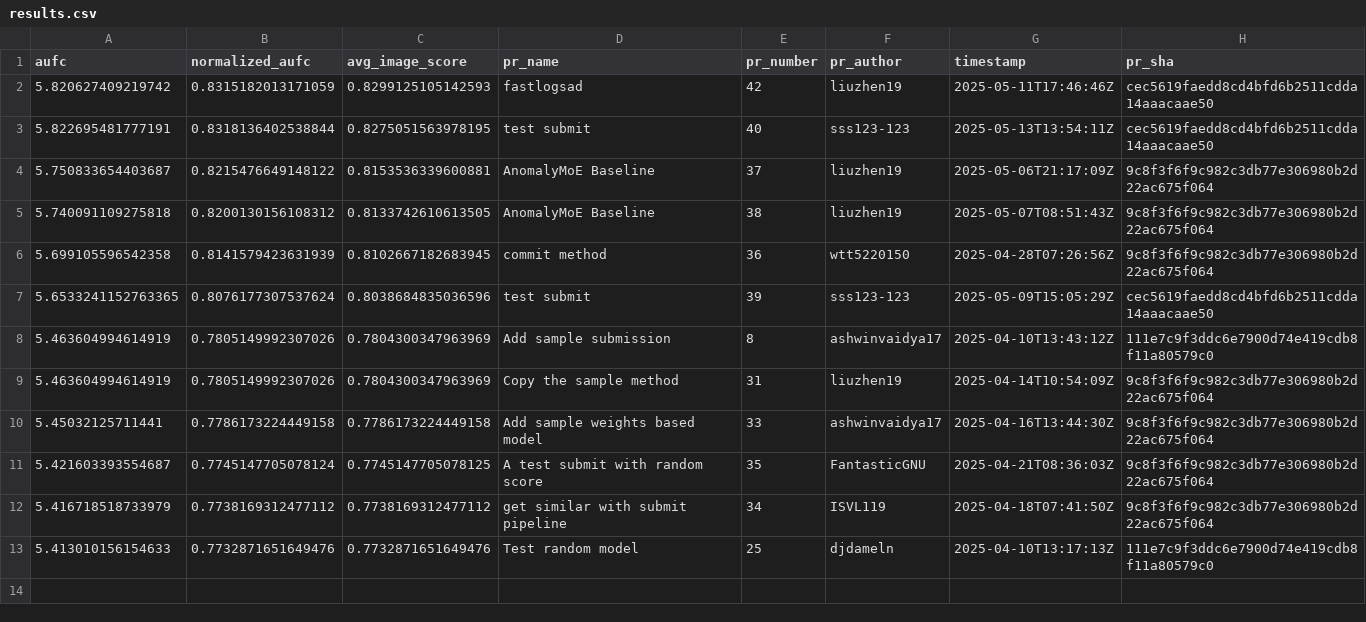
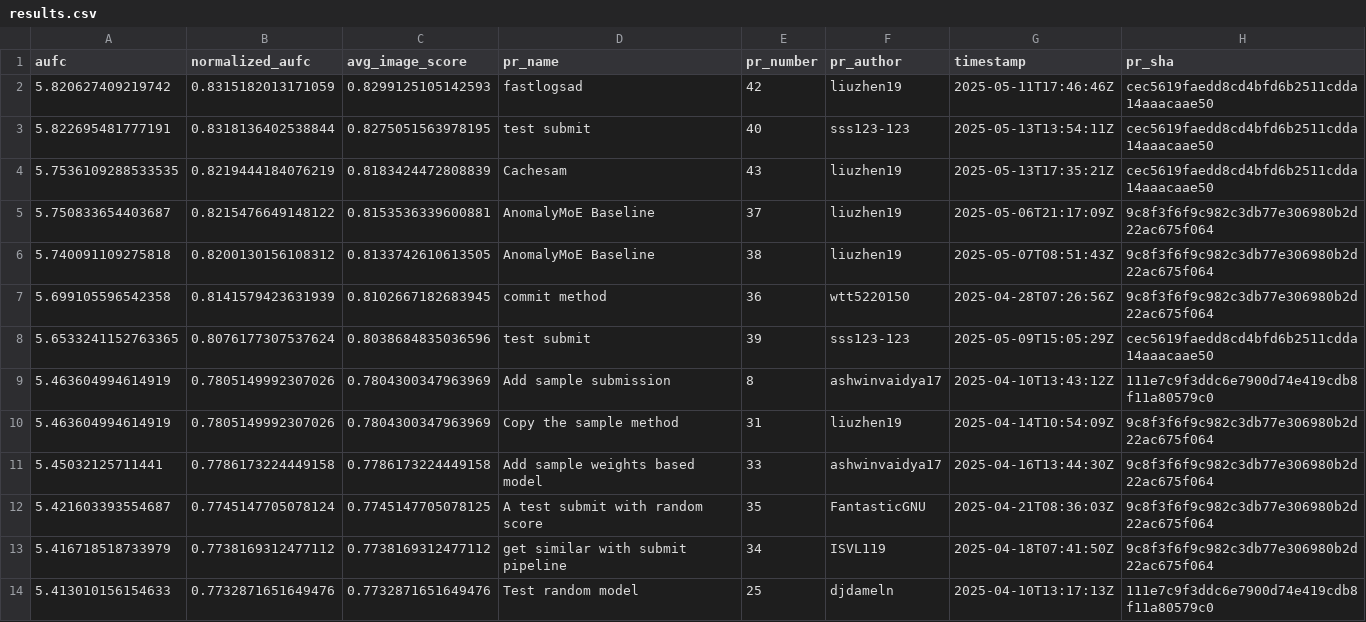
Before and after one commit to cvpr-vand/challenge, a CSV file: results.csv, drawn as a sheet; the diff names each change by its address in the sheet, - before the commit and + after, or states it on an @@ line.

```diff
--- a/results.csv
+++ b/results.csv
+row 4: 5.7536109288533535 | 0.8219444184076219 | 0.8183424472808839 | Cachesam | 43 | liuzhen19 | 2025-05-13T17:35:21Z | cec5619faedd8cd4bfd6b2511cdda14aaacaae50
```
